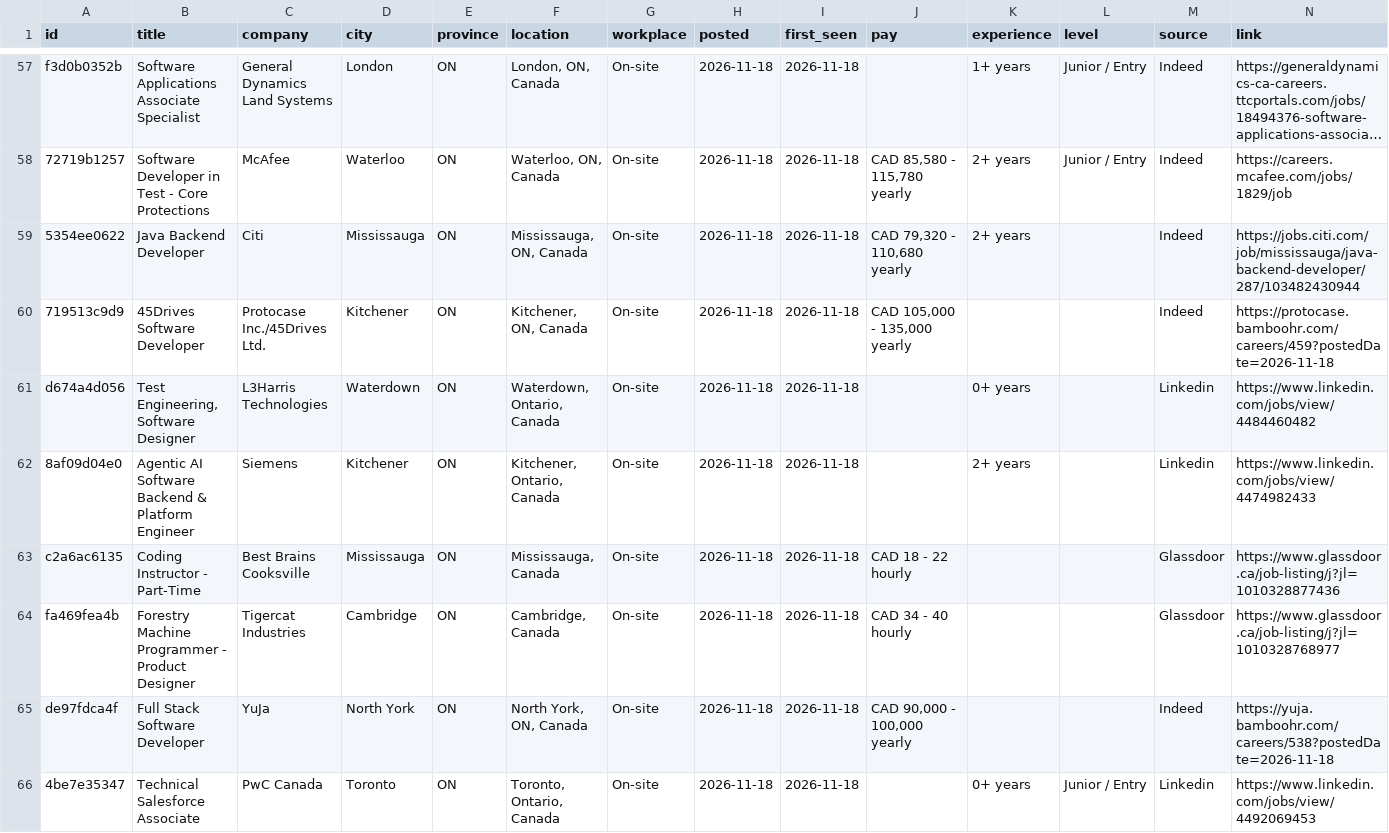
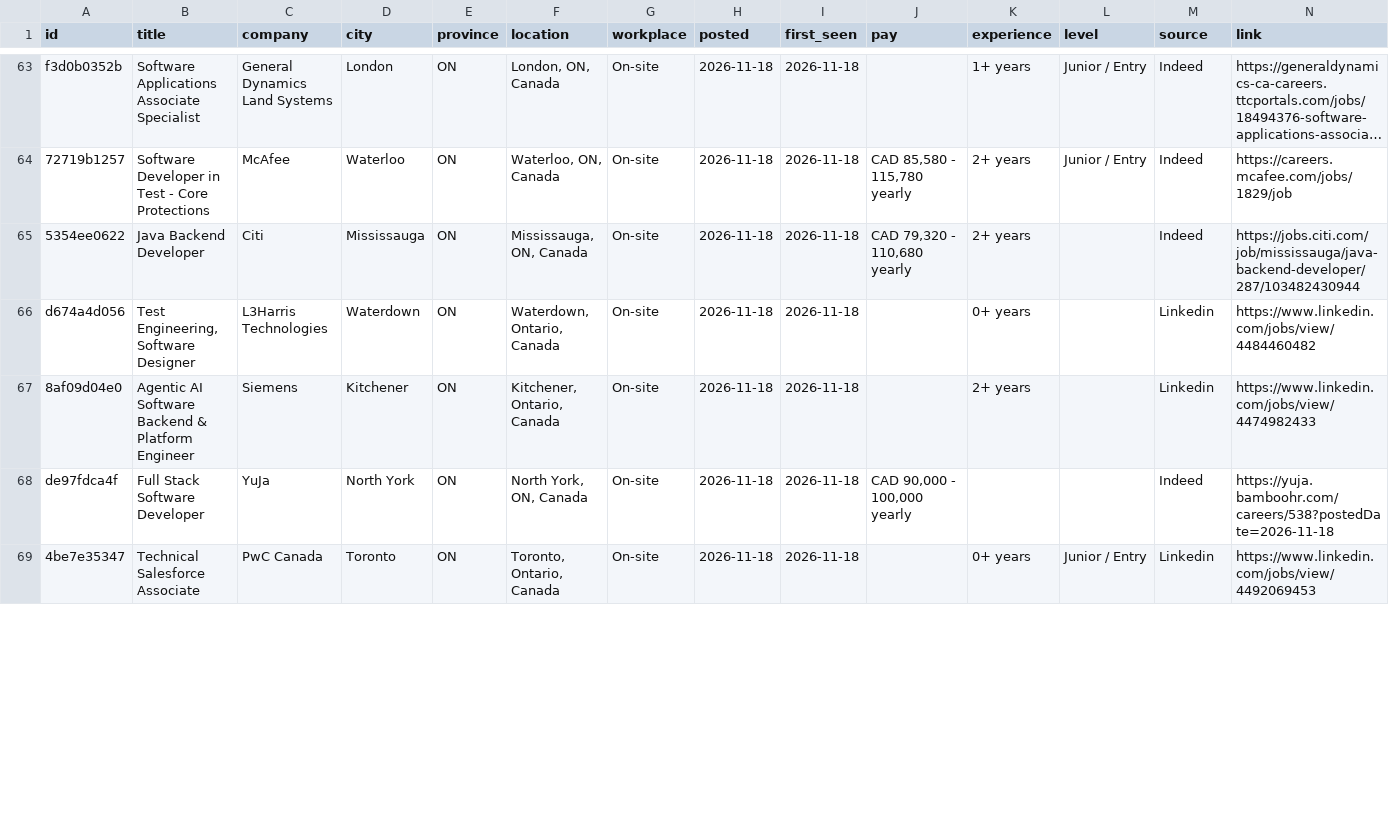
Before and after one commit to MeetPatel8575/canada-early-career-tech-jobs, a CSV file: jobs.csv, drawn as a sheet; only a part is shown, gaps mark what is left out; long unchanged cells end in …; removed rows and columns are numbered as before the commit, all else as after; the diff covers the shown part only; the diff names each change by its address in the sheet, - before the commit and + after, or states it on an @@ line.

```diff
--- a/jobs.csv
+++ b/jobs.csv
-row 60: 719513c9d9 | 45Drives Software Developer | Protocase Inc./45Drives Ltd. | Kitchener | ON | Kitchener, ON, Canada | On-site | 2026-11-18 | 2026-11-18 | CAD 105,000 - 135,000 yearly |  |  | Indeed | https://protocase.bamboohr.com/careers/459?postedDate=2026-11-18
-row 63: c2a6ac6135 | Coding Instructor - Part-Time | Best Brains Cooksville | Mississauga | ON | Mississauga, Canada | On-site | 2026-11-18 | 2026-11-18 | CAD 18 - 22 hourly |  |  | Glassdoor | https://www.glassdoor.ca/job-listing/j?jl=1010328877436
-row 64: fa469fea4b | Forestry Machine Programmer - Product Designer | Tigercat Industries | Cambridge | ON | Cambridge, Canada | On-site | 2026-11-18 | 2026-11-18 | CAD 34 - 40 hourly |  |  | Glassdoor | https://www.glassdoor.ca/job-listing/j?jl=1010328768977
```
Also changed, not shown: 12 added rows, 1 removed row and 4 edited cells elsewhere in this file, archive.csv, 2 other files.
